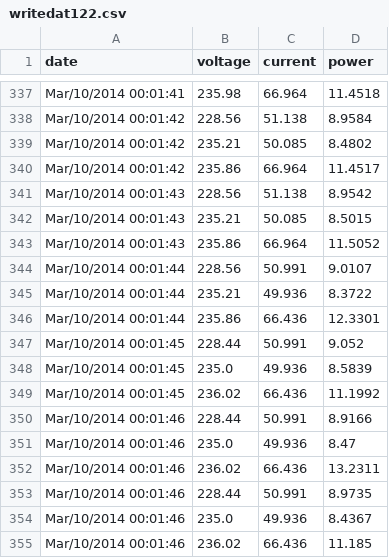
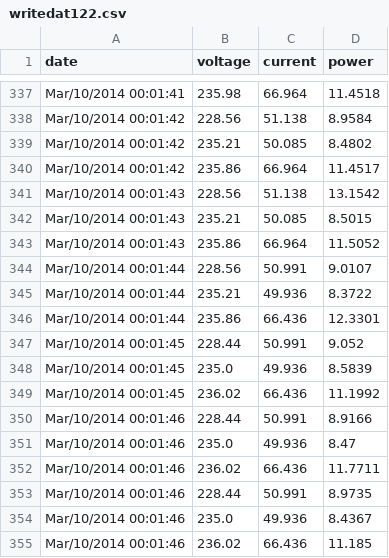
Before and after one commit to cirakas/ilids, a CSV file: src/main/webapp/resources/ilids-d3/writedat122.csv, drawn as a sheet; only a part is shown, gaps mark what is left out.

Commit message:
Final Data change and Style change
Final Data change and Style change

```diff
--- a/src/main/webapp/resources/ilids-d3/writedat122.csv
+++ b/src/main/webapp/resources/ilids-d3/writedat122.csv
@@ -340,3 +340,3 @@ Mar/10/2014 00:01:42,235.21,50.085,8.4802
 Mar/10/2014 00:01:42,235.86,66.964,11.4517
-Mar/10/2014 00:01:43,228.56,51.138,8.9542
+Mar/10/2014 00:01:43,228.56,51.138,13.1542
 Mar/10/2014 00:01:43,235.21,50.085,8.5015
@@ -351,3 +351,3 @@ Mar/10/2014 00:01:46,228.44,50.991,8.9166
 Mar/10/2014 00:01:46,235.0,49.936,8.47
-Mar/10/2014 00:01:46,236.02,66.436,13.2311
+Mar/10/2014 00:01:46,236.02,66.436,11.7711
 Mar/10/2014 00:01:46,228.44,50.991,8.9735
```
Also changed, not shown: 2 other files.
